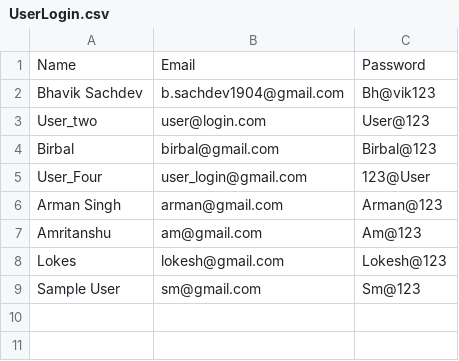
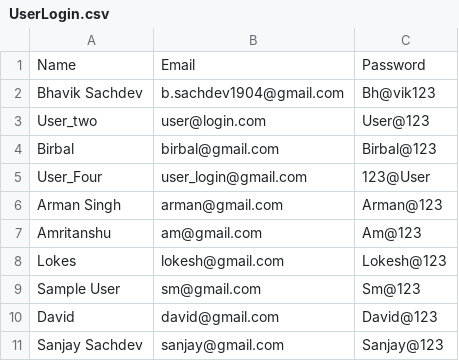
Before and after one commit to bsach64/PythonProject, a CSV file: UserLogin.csv, drawn as a sheet.

```diff
--- a/UserLogin.csv
+++ b/UserLogin.csv
@@ -9 +9,3 @@ Lokes,lokesh@gmail.com,Lokesh@123
 Sample User,sm@gmail.com,Sm@123
+David,david@gmail.com,David@123
+Sanjay Sachdev,sanjay@gmail.com,Sanjay@123
```
Also changed, not shown: complaints.csv.
